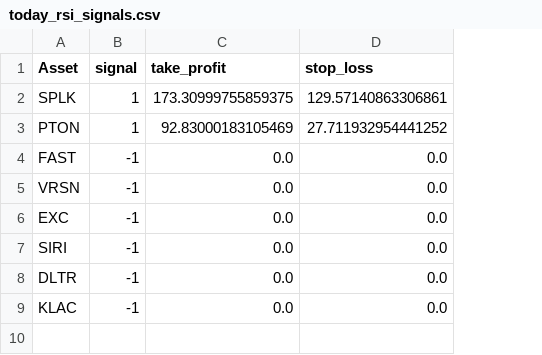
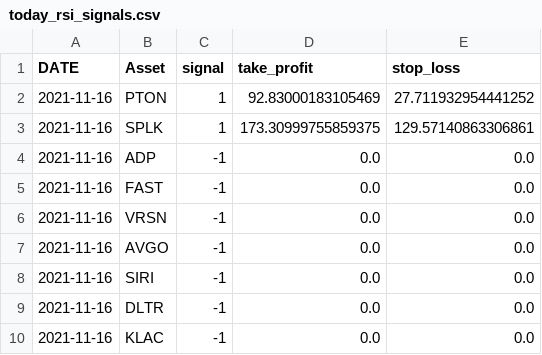
Before and after one commit to iwasnothing/ts-prediction-rsi, a CSV file: today_rsi_signals.csv, drawn as a sheet; addresses are those after the commit; the diff names each change by its address in the sheet, - before the commit and + after, or states it on an @@ line.

Commit message:
new signals files

```diff
--- a/today_rsi_signals.csv
+++ b/today_rsi_signals.csv
+column A (DATE), row 3: 2021-11-16; rows 5-10: all 2021-11-16
@@ row 3 moved to row 2: 2021-11-16 @@
+row 4: 2021-11-16 | ADP | -1 | 0.0 | 0.0
-B7 (Asset): EXC
+B7 (Asset): AVGO
```
Also changed, not shown: 4 other files.
